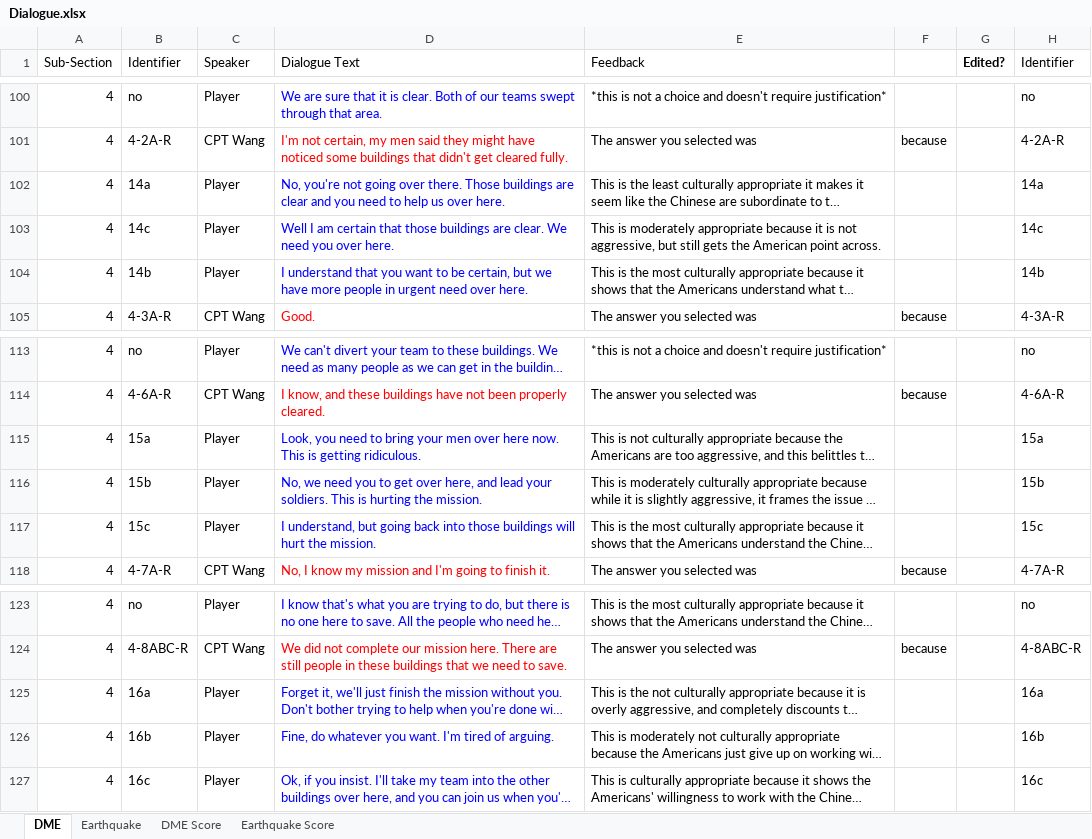
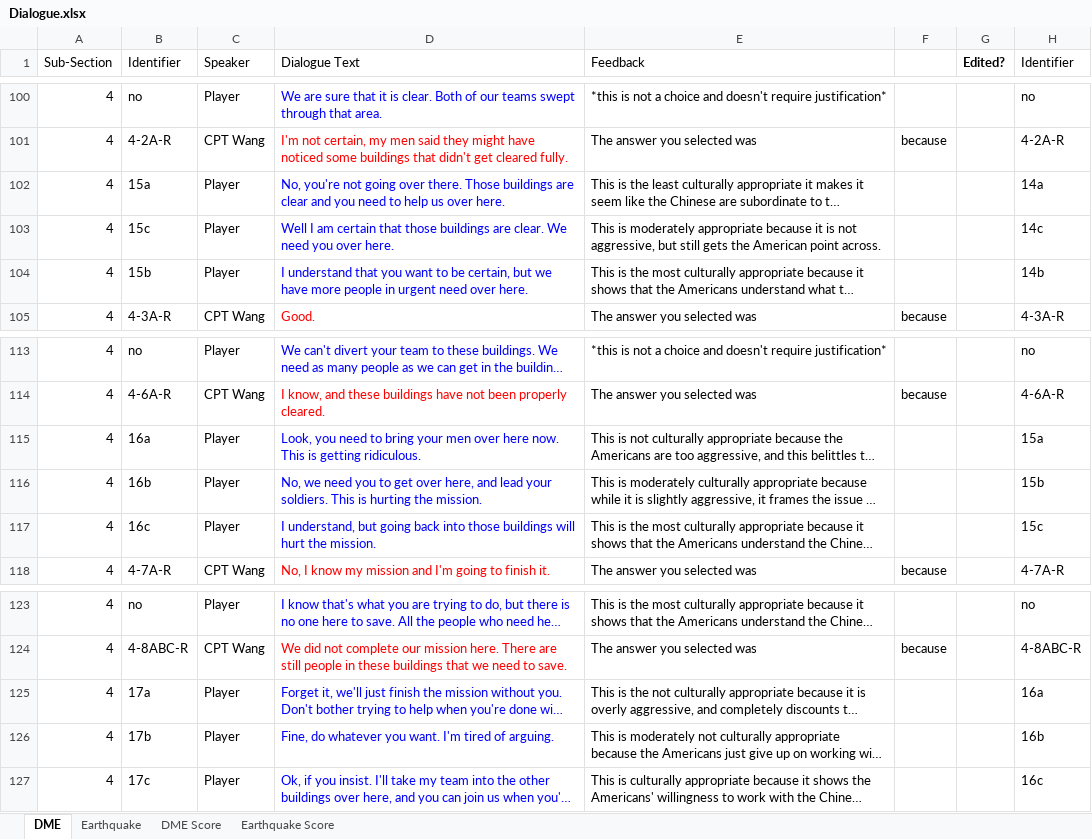
Before and after one commit to UVA-DSI-2019-Capstones/ARL, an Excel workbook: mechanical_turk/HTML_files/Dialogue.xlsx, sheet DME, drawn as a sheet; only a part is shown, gaps mark what is left out; long unchanged cells end in …; values as stored, in another font and other column widths than the file's, no borders; the diff names each change by its address in the sheet, - before the commit and + after, or states it on an @@ line.

Commit message:
Fixed CSV

```diff
--- a/mechanical_turk/HTML_files/Dialogue.xlsx (sheet DME)
+++ b/mechanical_turk/HTML_files/Dialogue.xlsx (sheet DME)
-B102 (Identifier): 14a
+B102 (Identifier): 15a
-B103 (Identifier): 14c
+B103 (Identifier): 15c
-B104 (Identifier): 14b
+B104 (Identifier): 15b
-B115 (Identifier): 15a
+B115 (Identifier): 16a
-B116 (Identifier): 15b
+B116 (Identifier): 16b
-B117 (Identifier): 15c
+B117 (Identifier): 16c
-B125 (Identifier): 16a
+B125 (Identifier): 17a
-B126 (Identifier): 16b
+B126 (Identifier): 17b
-B127 (Identifier): 16c
+B127 (Identifier): 17c
```
